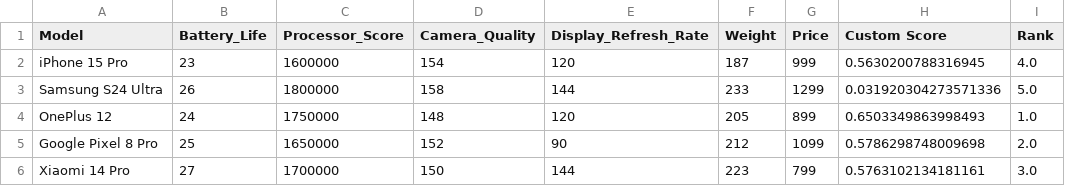
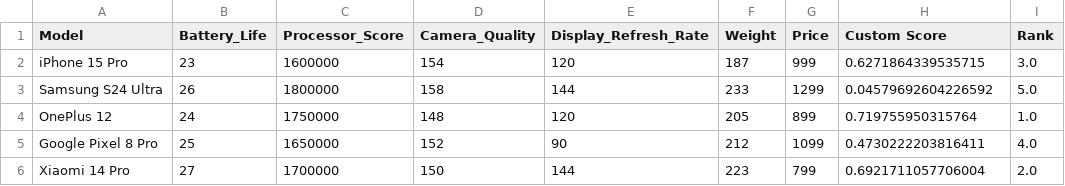
Before and after one commit to pulkit8690/Topsis-Streamlit, a CSV file: uploads/result_with_rank.csv, drawn as a sheet.

```diff
--- a/uploads/result_with_rank.csv
+++ b/uploads/result_with_rank.csv
@@ -1,6 +1,6 @@
 Model,Battery_Life,Processor_Score,Camera_Quality,Display_Refresh_Rate,Weight,Price,Custom Score,Rank
-iPhone 15 Pro,23,1600000,154,120,187,999,0.5630200788316945,4.0
-Samsung S24 Ultra,26,1800000,158,144,233,1299,0.031920304273571336,5.0
-OnePlus 12,24,1750000,148,120,205,899,0.6503349863998493,1.0
-Google Pixel 8 Pro,25,1650000,152,90,212,1099,0.5786298748009698,2.0
-Xiaomi 14 Pro,27,1700000,150,144,223,799,0.5763102134181161,3.0
+iPhone 15 Pro,23,1600000,154,120,187,999,0.6271864339535715,3.0
+Samsung S24 Ultra,26,1800000,158,144,233,1299,0.04579692604226592,5.0
+OnePlus 12,24,1750000,148,120,205,899,0.719755950315764,1.0
+Google Pixel 8 Pro,25,1650000,152,90,212,1099,0.4730222203816411,4.0
+Xiaomi 14 Pro,27,1700000,150,144,223,799,0.6921711057706004,2.0
```
Also changed, not shown: uploads/topsis_sample_data.csv, 26 other files.
